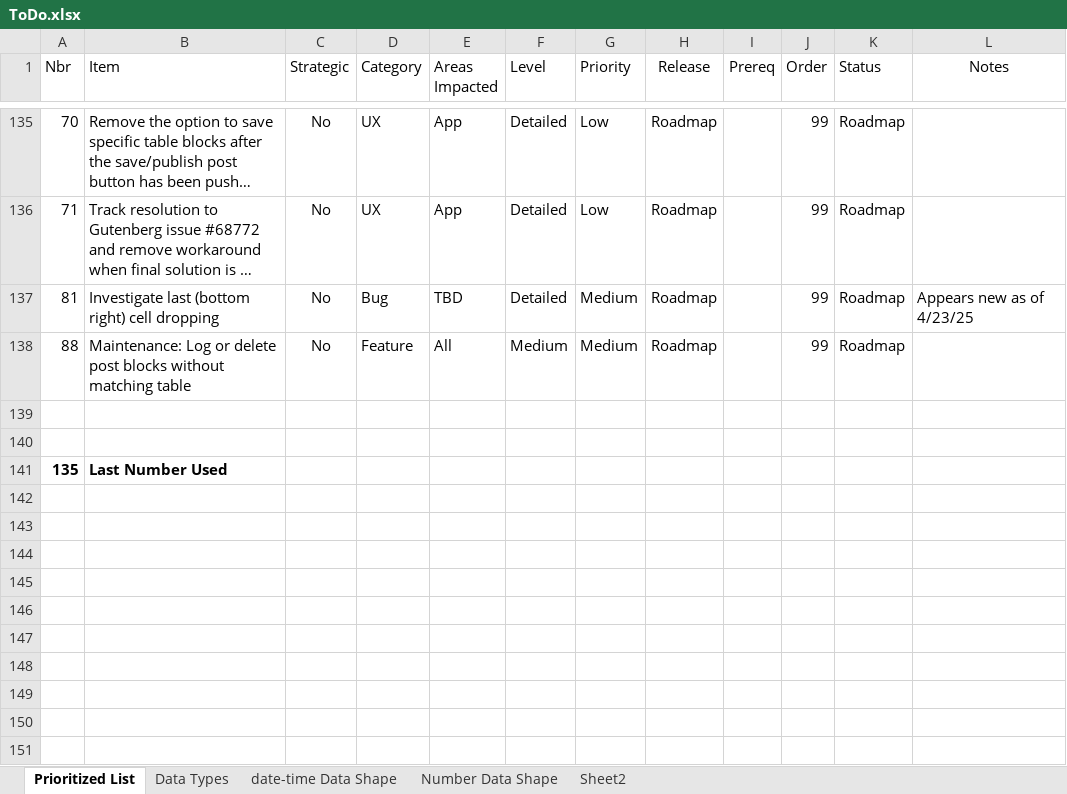
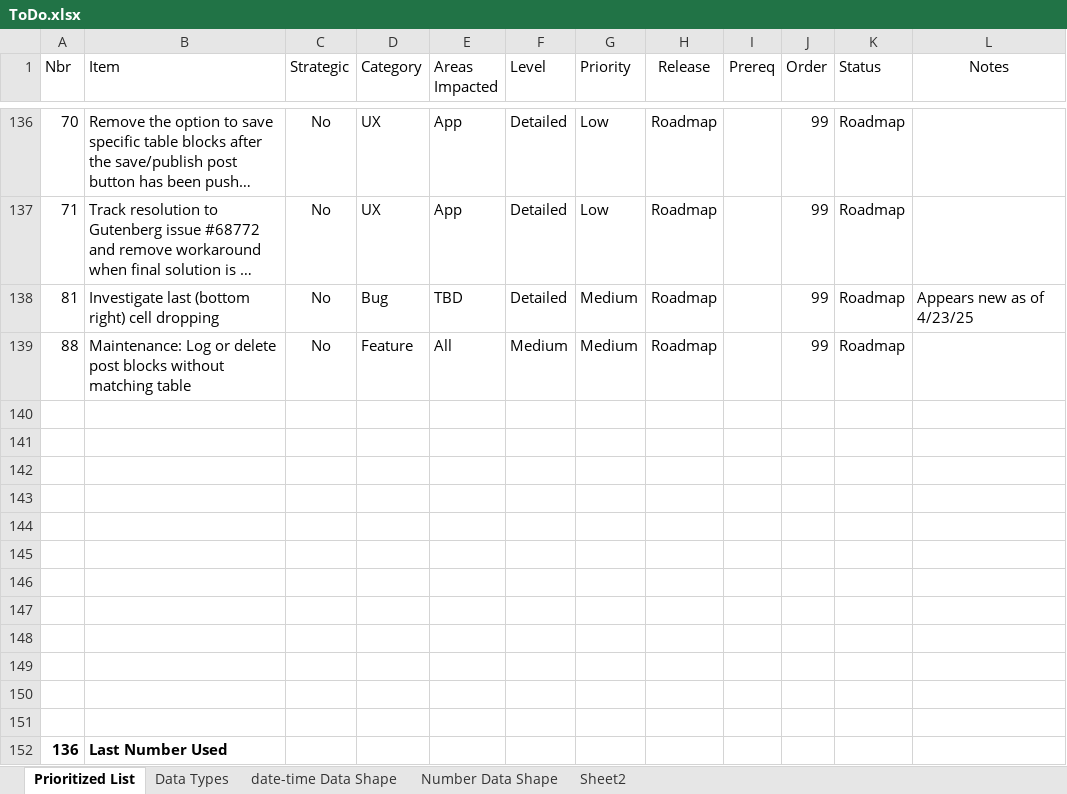
Before and after one commit to gschaub/dynamic-tables, an Excel workbook: Development Docs/ToDo.xlsx, sheet Prioritized List, drawn as a sheet; only a part is shown, gaps mark what is left out; long unchanged cells end in …; values as stored, in another font and other column widths than the file's, no borders; addresses are those after the commit; the diff covers the shown part only; the diff names each change by its address in the sheet, - before the commit and + after, or states it on an @@ line.

```diff
--- a/Development Docs/ToDo.xlsx (sheet Prioritized List)
+++ b/Development Docs/ToDo.xlsx (sheet Prioritized List)
-row 142: 135 | Last Number Used
+row 142: (empty)
+row 143: (empty)
+row 144: (empty)
+row 145: (empty)
+row 146: (empty)
+row 147: (empty)
+row 148: (empty)
+row 149: (empty)
+row 150: (empty)
+row 151: (empty)
+row 152: 136 | Last Number Used
```
Also changed, not shown: 2 added rows, 2 removed rows, 13 hidden or unhidden rows and 11 edited cells elsewhere in this sheet, sheet Data Types, sheet date-time Data Shape, sheet Number Data Shape, 8 other files.
